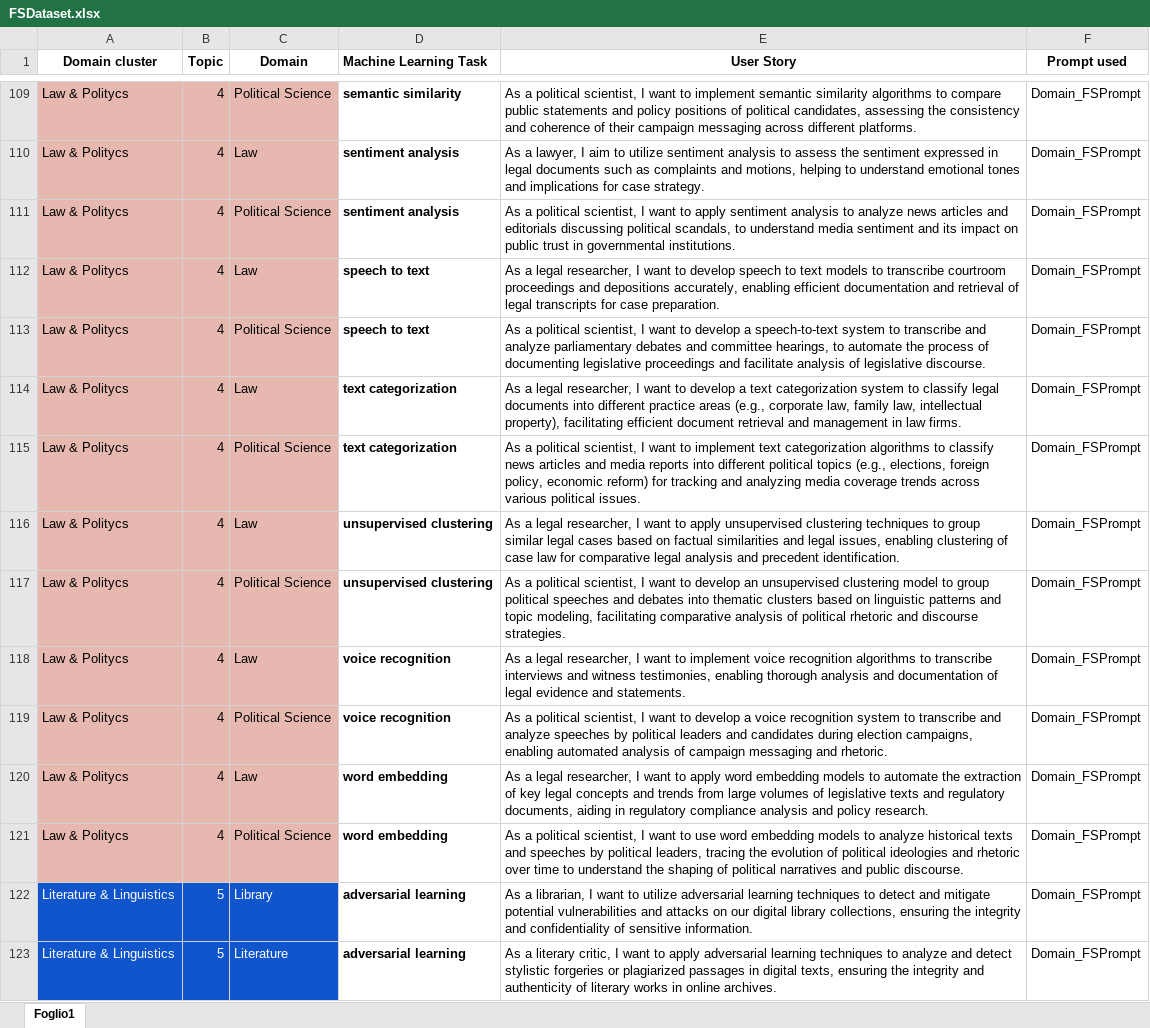
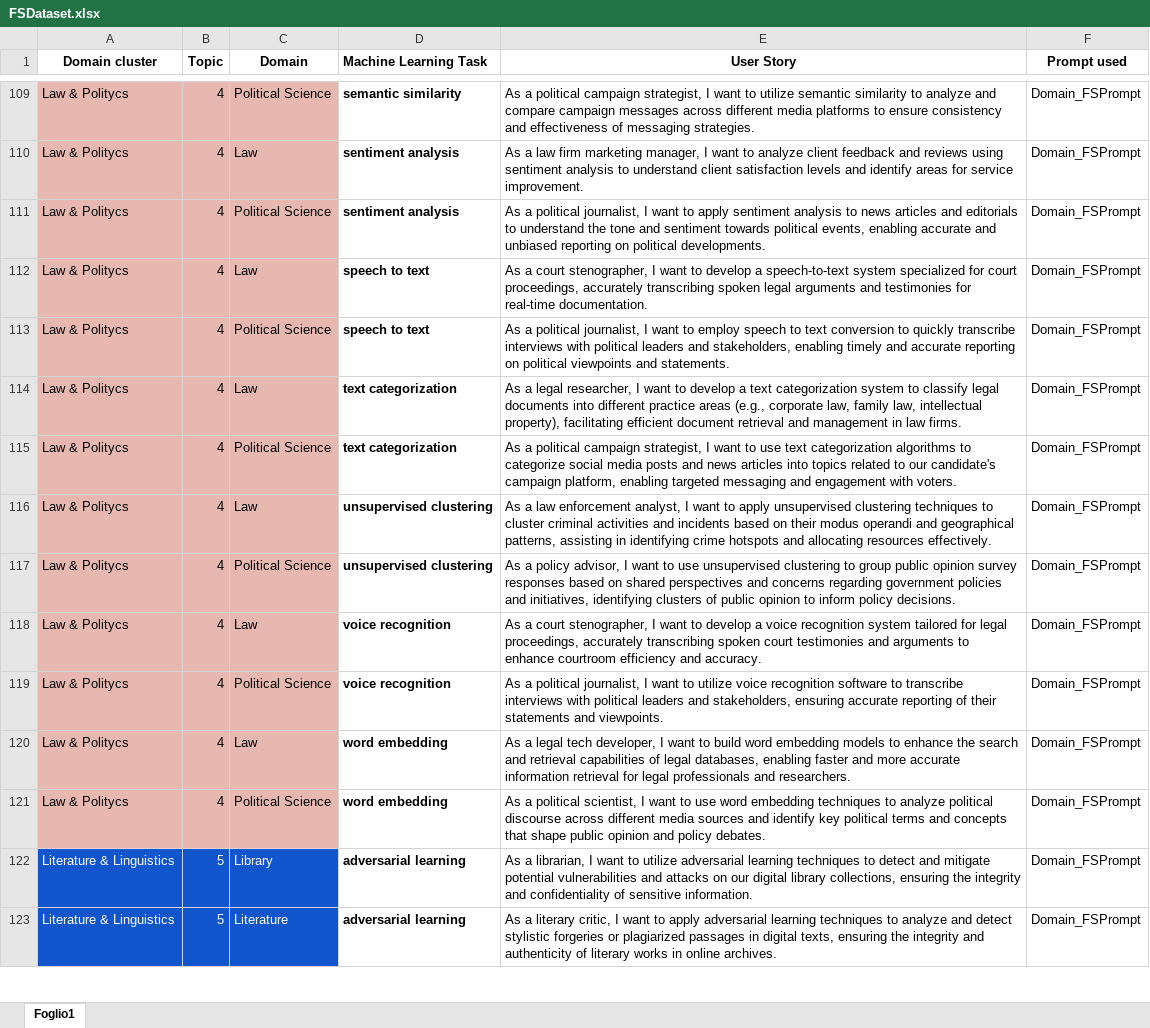
Before and after one commit to DG266/ReFair-App, an Excel workbook: refair-server/datasets/few shot dataset/FSDataset.xlsx, sheet Foglio1, drawn as a sheet; only a part is shown, gaps mark what is left out; values as stored, in another font and other column widths than the file's, no borders; the diff covers the shown part only; the diff names each change by its address in the sheet, - before the commit and + after, or states it on an @@ line.

Commit message:
Diversify US related to "Law & Politycs" macro domain

```diff
--- a/refair-server/datasets/few shot dataset/FSDataset.xlsx (sheet Foglio1)
+++ b/refair-server/datasets/few shot dataset/FSDataset.xlsx (sheet Foglio1)
-E109 (User Story): …a political scientist, I want to implement semantic similarity algorithms to compare public statements and policy positions of political candidates, assessing the consistency and coherence of their campaign messaging across different platforms.
+E109 (User Story): …a political campaign strategist, I want to utilize semantic similarity to analyze and compare campaign messages across different media platforms to ensure consistency and effectiveness of messaging strategies.
-E110 (User Story): As a lawyer, I aim to utilize sentiment analysis to assess the sentiment expressed in legal documents such as complaints and motions, helping to understand emotional tones and implications for case strategy.
+E110 (User Story): As a law firm marketing manager, I want to analyze client feedback and reviews using sentiment analysis to understand client satisfaction levels and identify areas for service improvement.
-E111 (User Story): …a political scientist, I want to apply sentiment analysis to analyze news articles and editorials discussing political scandals, to understand media sentiment and its impact on public trust in governmental institutions.
+E111 (User Story): …a political journalist, I want to apply sentiment analysis to news articles and editorials to understand the tone and sentiment towards political events, enabling accurate and unbiased reporting on political developments.
-E112 (User Story): As a legal researcher, I want to develop speech to text models to transcribe courtroom proceedings and depositions accurately, enabling efficient documentation and retrieval of legal transcripts for case preparation.
+E112 (User Story): As a court stenographer, I want to develop a speech-to-text system specialized for court proceedings, accurately transcribing spoken legal arguments and testimonies for real-time documentation.
-E113 (User Story): …a political scientist, I want to develop a speech-to-text system to transcribe and analyze parliamentary debates and committee hearings, to automate the process of documenting legislative proceedings and facilitate analysis of legislative discourse.
+E113 (User Story): …a political journalist, I want to employ speech to text conversion to quickly transcribe interviews with political leaders and stakeholders, enabling timely and accurate reporting on political viewpoints and statements.
-E115 (User Story): …a political scientist, I want to implement text categorization algorithms to classify news articles and media reports into different political topics (e.g., elections, foreign policy, economic reform) for tracking and analyzing media coverage trends across various political issues.
+E115 (User Story): …a political campaign strategist, I want to use text categorization algorithms to categorize social media posts and news articles into topics related to our candidate's campaign platform, enabling targeted messaging and engagement with voters.
-E116 (User Story): As a legal researcher, I want to apply unsupervised clustering techniques to group similar legal cases based on factual similarities and legal issues, enabling clustering of case law for comparative legal analysis and precedent identification.
+E116 (User Story): As a law enforcement analyst, I want to apply unsupervised clustering techniques to cluster criminal activities and incidents based on their modus operandi and geographical patterns, assisting in identifying crime hotspots and allocating resources effectively.
-E117 (User Story): As a political scientist, I want to develop an unsupervised clustering model to group political speeches and debates into thematic clusters based on linguistic patterns and topic modeling, facilitating comparative analysis of political rhetoric and discourse strategies.
+E117 (User Story): As a policy advisor, I want to use unsupervised clustering to group public opinion survey responses based on shared perspectives and concerns regarding government policies and initiatives, identifying clusters of public opinion to inform policy decisions.
-E118 (User Story): As a legal researcher, I want to implement voice recognition algorithms to transcribe interviews and witness testimonies, enabling thorough analysis and documentation of legal evidence and statements.
+E118 (User Story): As a court stenographer, I want to develop a voice recognition system tailored for legal proceedings, accurately transcribing spoken court testimonies and arguments to enhance courtroom efficiency and accuracy.
-E119 (User Story): …a political scientist, I want to develop a voice recognition system to transcribe and analyze speeches by political leaders and candidates during election campaigns, enabling automated analysis of campaign messaging and rhetoric.
+E119 (User Story): …a political journalist, I want to utilize voice recognition software to transcribe interviews with political leaders and stakeholders, ensuring accurate reporting of their statements and viewpoints.
-E120 (User Story): …a legal researcher, I want to apply word embedding models to automate the extraction of key legal concepts and trends from large volumes of legislative texts and regulatory documents, aiding in regulatory compliance analysis and policy research.
+E120 (User Story): …a legal tech developer, I want to build word embedding models to enhance the search and retrieval capabilities of legal databases, enabling faster and more accurate information retrieval for legal professionals and researchers.
-E121 (User Story): …word embedding models to analyze historical texts and speeches by political leaders, tracing the evolution of political ideologies and rhetoric over time to understand the shaping of political narratives and public discourse.
+E121 (User Story): …word embedding techniques to analyze political discourse across different media sources and identify key political terms and concepts that shape public opinion and policy debates.
```
Also changed, not shown: 22 edited cells elsewhere in this sheet.
